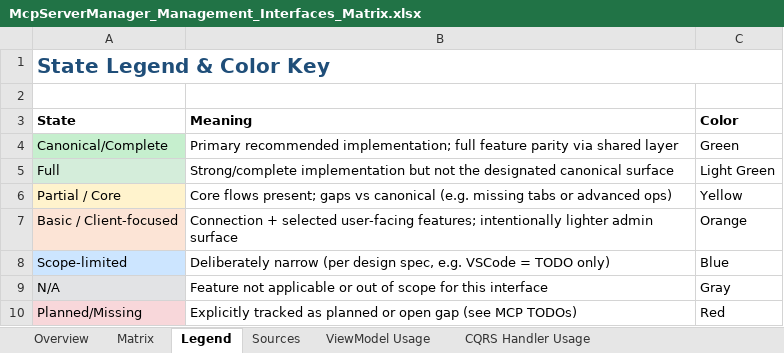
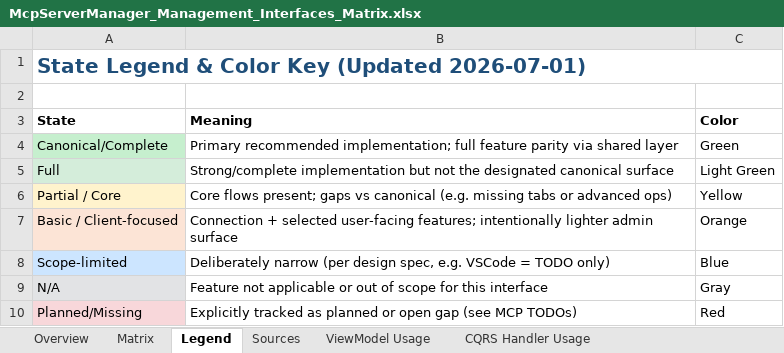
Before and after one commit to sharpninja/McpServerManager, an Excel workbook: docs/McpServerManager_Management_Interfaces_Matrix.xlsx, sheet Legend, drawn as a sheet; values as stored, in another font and other column widths than the file's, no borders; the diff names each change by its address in the sheet, - before the commit and + after, or states it on an @@ line.

Commit message:
docs: update Management Interfaces Matrix on all tabs (Overview, Matrix, ViewModel Usage, CQRS Handler Usage, Sources, Legend) to reflect CHAT-001/CONN-001 CQRS remediation (0 logic offenses for Chat/Connection ViewModels; added handlers)

```diff
--- a/docs/McpServerManager_Management_Interfaces_Matrix.xlsx (sheet Legend)
+++ b/docs/McpServerManager_Management_Interfaces_Matrix.xlsx (sheet Legend)
-A1 (State): State Legend & Color Key
+A1 (State): State Legend & Color Key (Updated 2026-07-01)
```
Also changed, not shown: sheet ViewModel Usage, sheet Matrix, sheet Overview, sheet CQRS Handler Usage, sheet Sources.
